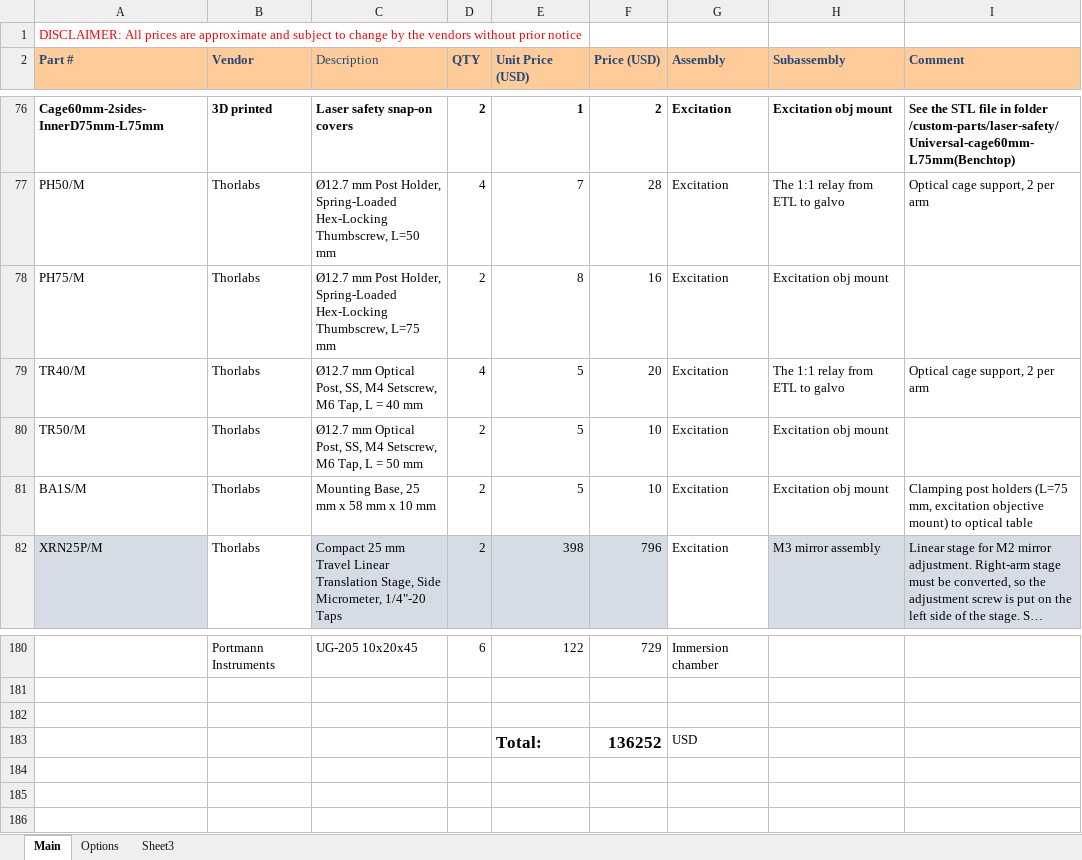
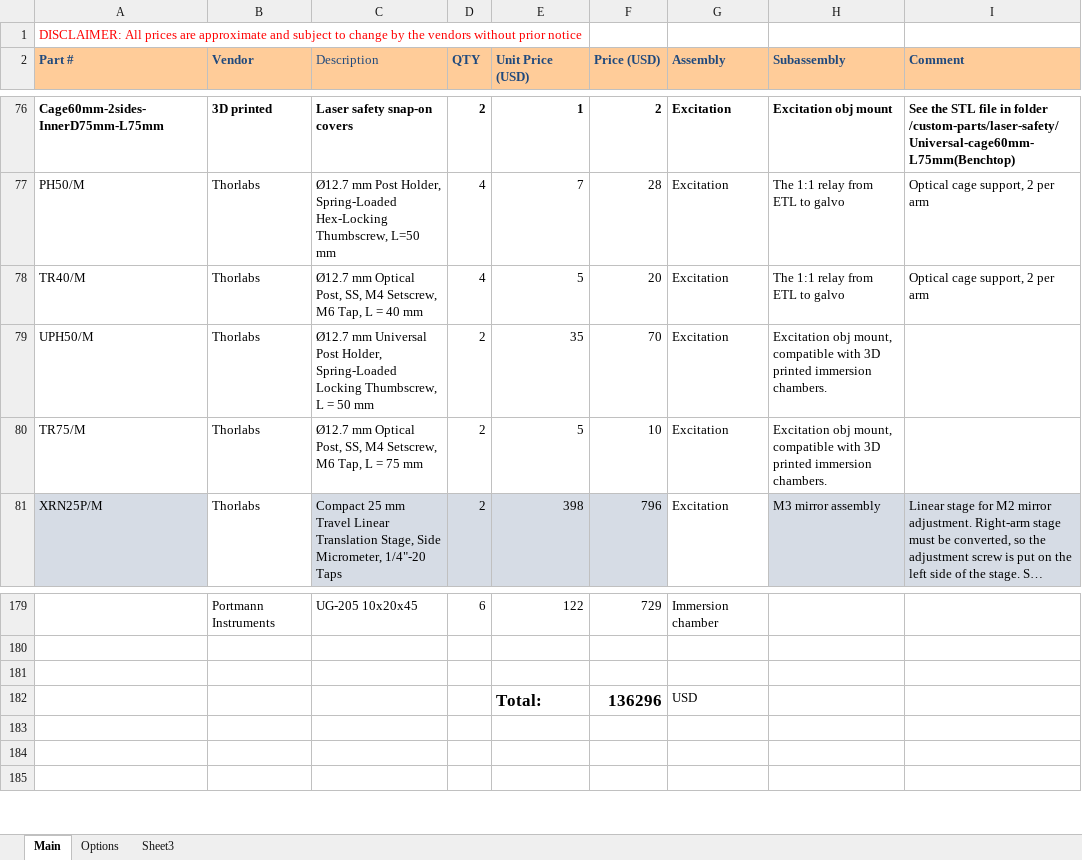
Before and after one commit to mesoSPIM/benchtop-hardware, an Excel workbook: Benchtop-2024(default-version)/parts-list/Benchtop-partslist-latest.xlsx, sheet Main, drawn as a sheet; only a part is shown, gaps mark what is left out; long unchanged cells end in …; values as stored, in another font and other column widths than the file's, no borders; removed rows and columns are numbered as before the commit, all else as after; the diff names each change by its address in the sheet, - before the commit and + after, or states it on an @@ line.

Commit message:
modify post holders for excitation objective mounts to fit 3D printed immersion chamber.

```diff
--- a/Benchtop-2024(default-version)/parts-list/Benchtop-partslist-latest.xlsx (sheet Main)
+++ b/Benchtop-2024(default-version)/parts-list/Benchtop-partslist-latest.xlsx (sheet Main)
-row 78: PH75/M | Thorlabs | Ø12.7 mm Post Holder, Spring-Loaded Hex-Locking Thumbscrew, L=75 mm | 2 | 8 | 16 | Excitation | Excitation obj mount
+row 79: UPH50/M | Thorlabs | Ø12.7 mm Universal Post Holder, Spring-Loaded Locking Thumbscrew, L = 50 mm | 2 | 35 | 70 | Excitation | Excitation obj mount, compatible with 3D printed immersion chambers.
-A80 (Part #): TR50/M
+A80 (Part #): TR75/M
-C80 (Description): …L = 50 mm
+C80 (Description): …L = 75 mm
-H80 (Subassembly): Excitation obj mount
+H80 (Subassembly): Excitation obj mount, compatible with 3D printed immersion chambers.
-row 81: BA1S/M | Thorlabs | Mounting Base, 25 mm x 58 mm x 10 mm | 2 | 5 | 10 | Excitation | Excitation obj mount | Clamping post holders (L=75 mm, excitation objective mount) to optical table
-F182 (Price (USD)): 136252
+F182 (Price (USD)): 136296
```
Also changed, not shown: formulas that keep their value.
